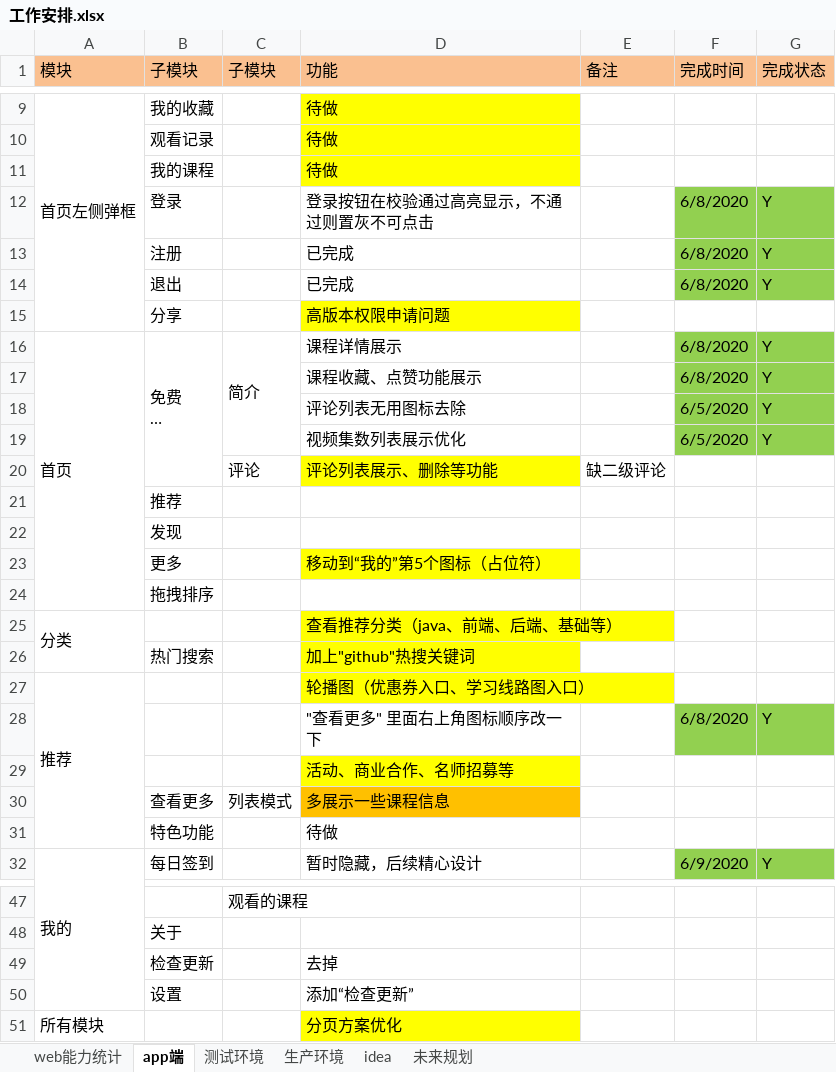
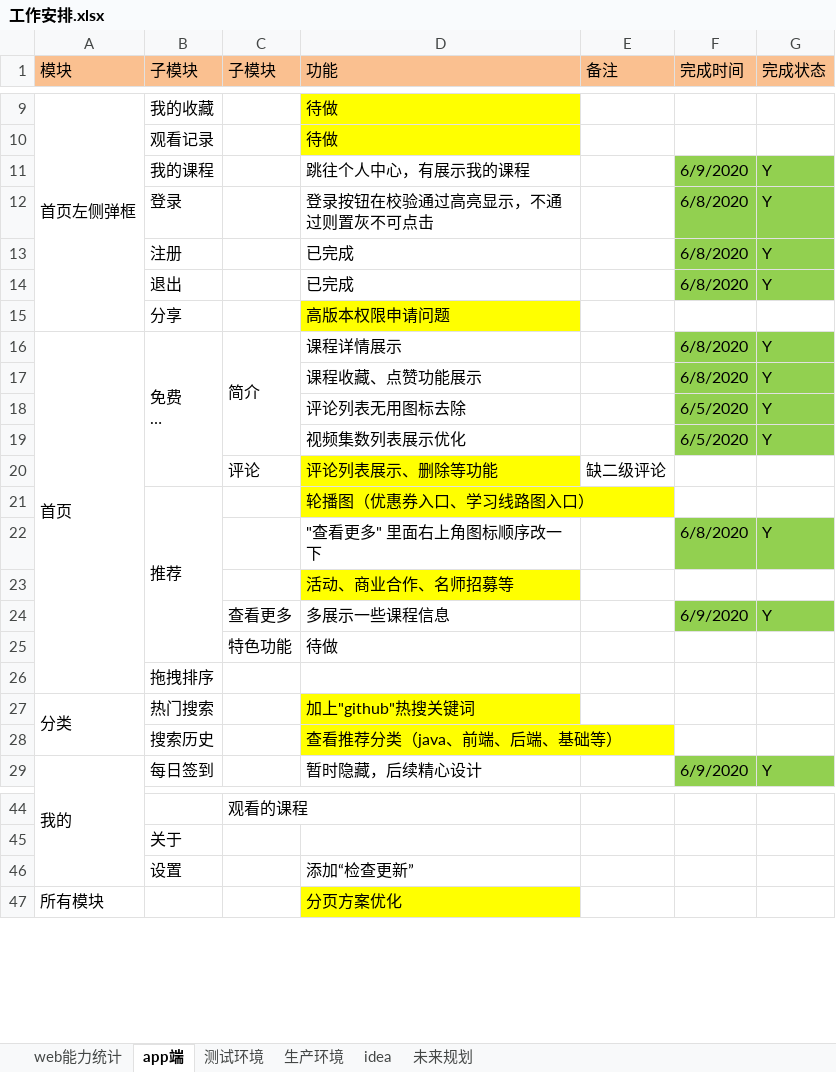
Before and after one commit to 389093982/isoft, an Excel workbook: isoft_doc/工作安排.xlsx, sheet app端, drawn as a sheet; only a part is shown, gaps mark what is left out; long unchanged cells end in …; values as stored, in another font and other column widths than the file's, no borders; removed rows and columns are numbered as before the commit, all else as after; the diff names each change by its address in the sheet, - before the commit and + after, or states it on an @@ line.

```diff
--- a/isoft_doc/工作安排.xlsx (sheet app端)
+++ b/isoft_doc/工作安排.xlsx (sheet app端)
-row 11:  | 我的课程 |  | 待做
+row 11:  | 我的课程 |  | 跳往个人中心，有展示我的课程 |  | 6/9/2020 | Y
-A16:A24 merged
+A16:A26 merged
+B21:B25 merged
-D21 (功能): (empty)
+D21 (功能): 轮播图（优惠券入口、学习线路图入口）
-D21 fill: none
+D21 fill: #FFFF00
-row 22:  | 发现
-row 23:  | 更多 |  | 移动到“我的”第5个图标（占位符）
-row 25: 分类 |  |  | 查看推荐分类（java、前端、后端、基础等）
-row 26:  | 热门搜索 |  | 加上"github"热搜关键词
-row 27: 推荐 |  |  | 轮播图（优惠券入口、学习线路图入口）
-row 30:  | 查看更多 | 列表模式 | 多展示一些课程信息
-row 31:  | 特色功能 |  | 待做
+row 24:  |  | 查看更多 | 多展示一些课程信息 |  | 6/9/2020 | Y
+row 25:  |  | 特色功能 | 待做
@@ row 24 moved to row 26: 拖拽排序 @@
+row 27: 分类 | 热门搜索 |  | 加上"github"热搜关键词
+row 28:  | 搜索历史 |  | 查看推荐分类（java、前端、后端、基础等）
-row 49:  | 检查更新 |  | 去掉
```
Also changed, not shown: 4 other files.
